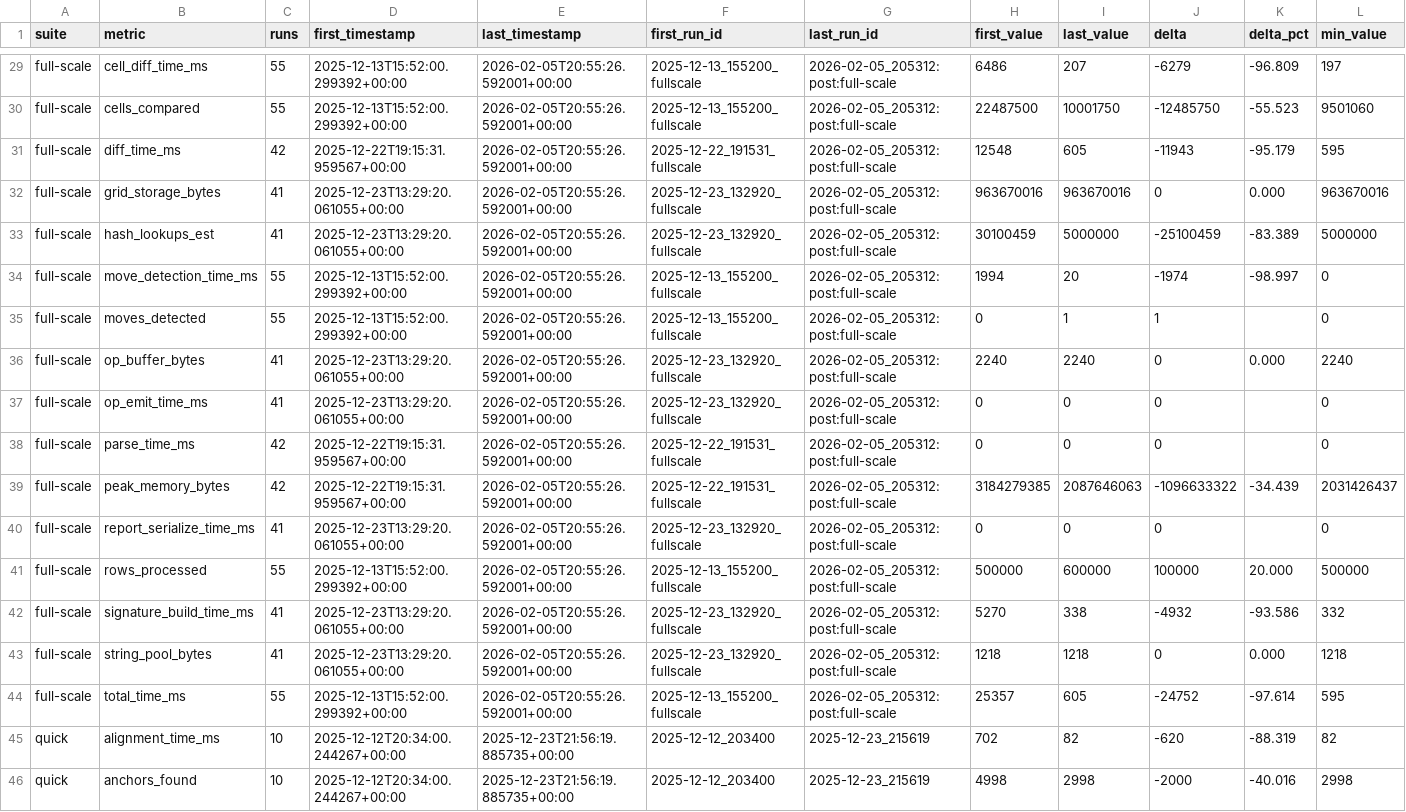
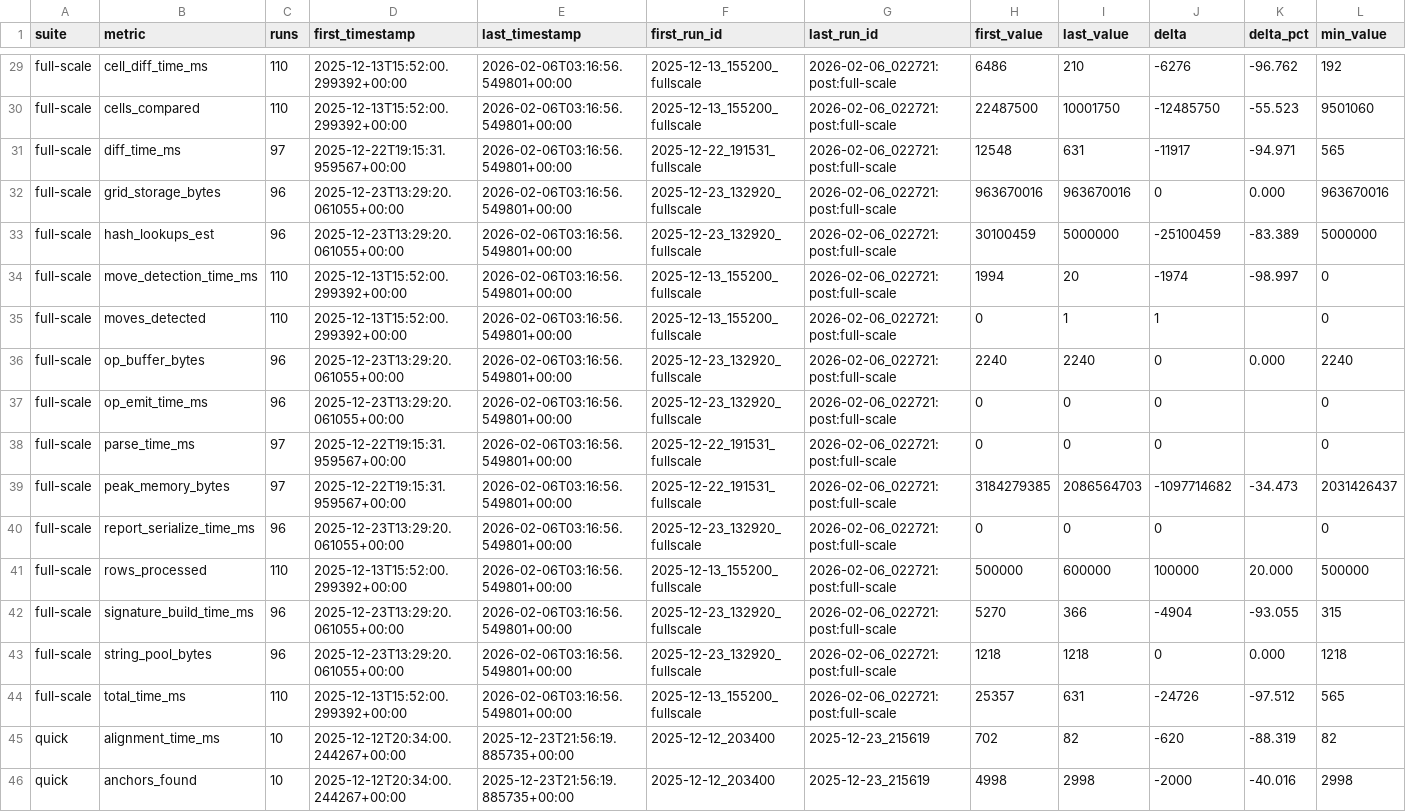
Before and after one commit to dvorakstephen11/tabulensis, a CSV file: benchmarks/history/history_metric_trends.csv, drawn as a sheet; only a part is shown, gaps mark what is left out; the diff covers the shown part only; the diff names each change by its address in the sheet, - before the commit and + after, or states it on an @@ line.

```diff
--- a/benchmarks/history/history_metric_trends.csv
+++ b/benchmarks/history/history_metric_trends.csv
-C29:C30 (runs): 55
+C29:C30 (runs): 110
-E29:E44 (last_timestamp): 2026-02-05T20:55:26.592001+00:00
+E29:E44 (last_timestamp): 2026-02-06T03:16:56.549801+00:00
-G29:G44 (last_run_id): 2026-02-05_205312:post:full-scale
+G29:G44 (last_run_id): 2026-02-06_022721:post:full-scale
-I29 (last_value): 207
+I29 (last_value): 210
-J29 (delta): -6279
+J29 (delta): -6276
-K29 (delta_pct): -96.809
+K29 (delta_pct): -96.762
-L29 (min_value): 197
+L29 (min_value): 192
-C31 (runs): 42
+C31 (runs): 97
-I31 (last_value): 605
+I31 (last_value): 631
-J31 (delta): -11943
+J31 (delta): -11917
-K31 (delta_pct): -95.179
+K31 (delta_pct): -94.971
-L31 (min_value): 595
+L31 (min_value): 565
-C32:C33 (runs): 41
+C32:C33 (runs): 96
-C34:C35 (runs): 55
+C34:C35 (runs): 110
-C36:C37 (runs): 41
+C36:C37 (runs): 96
-C38:C39 (runs): 42
+C38:C39 (runs): 97
-I39 (last_value): 2087646063
+I39 (last_value): 2086564703
-J39 (delta): -1096633322
+J39 (delta): -1097714682
-K39 (delta_pct): -34.439
+K39 (delta_pct): -34.473
-C40 (runs): 41
+C40 (runs): 96
-C41 (runs): 55
+C41 (runs): 110
-C42:C43 (runs): 41
+C42:C43 (runs): 96
-I42 (last_value): 338
+I42 (last_value): 366
-J42 (delta): -4932
+J42 (delta): -4904
-K42 (delta_pct): -93.586
+K42 (delta_pct): -93.055
-L42 (min_value): 332
+L42 (min_value): 315
-C44 (runs): 55
+C44 (runs): 110
-I44 (last_value): 605
+I44 (last_value): 631
-J44 (delta): -24752
+J44 (delta): -24726
-K44 (delta_pct): -97.614
+K44 (delta_pct): -97.512
-L44 (min_value): 595
+L44 (min_value): 565
```
Also changed, not shown: 131 edited cells elsewhere in this file, benchmarks/history/history_test_metric_trends.csv, 3 other files.
